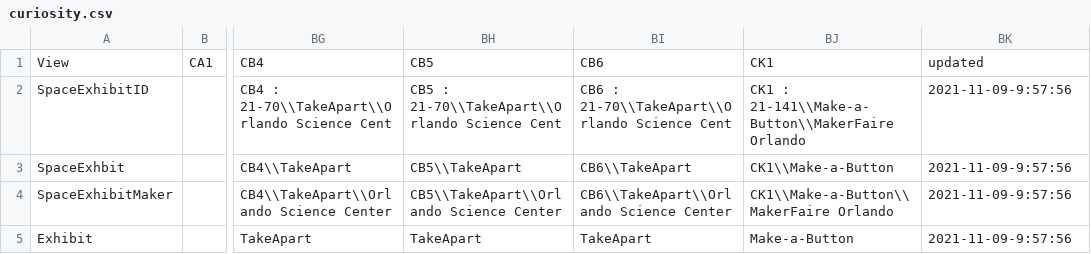
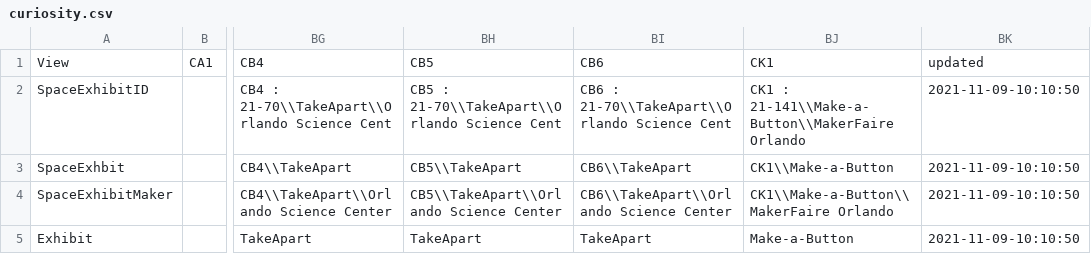
Before and after one commit to raster/mfo-static-website, a CSV file: _python/curiosity.csv, drawn as a sheet; only a part is shown, gaps mark what is left out; the diff names each change by its address in the sheet, - before the commit and + after, or states it on an @@ line.

```diff
--- a/_python/curiosity.csv
+++ b/_python/curiosity.csv
-BK2:BK5: 2021-11-09-9:57:56
+BK2:BK5: 2021-11-09-10:10:50
```
Also changed, not shown: _python/opportunity.csv, _python/spirit.csv, 19 other files.
